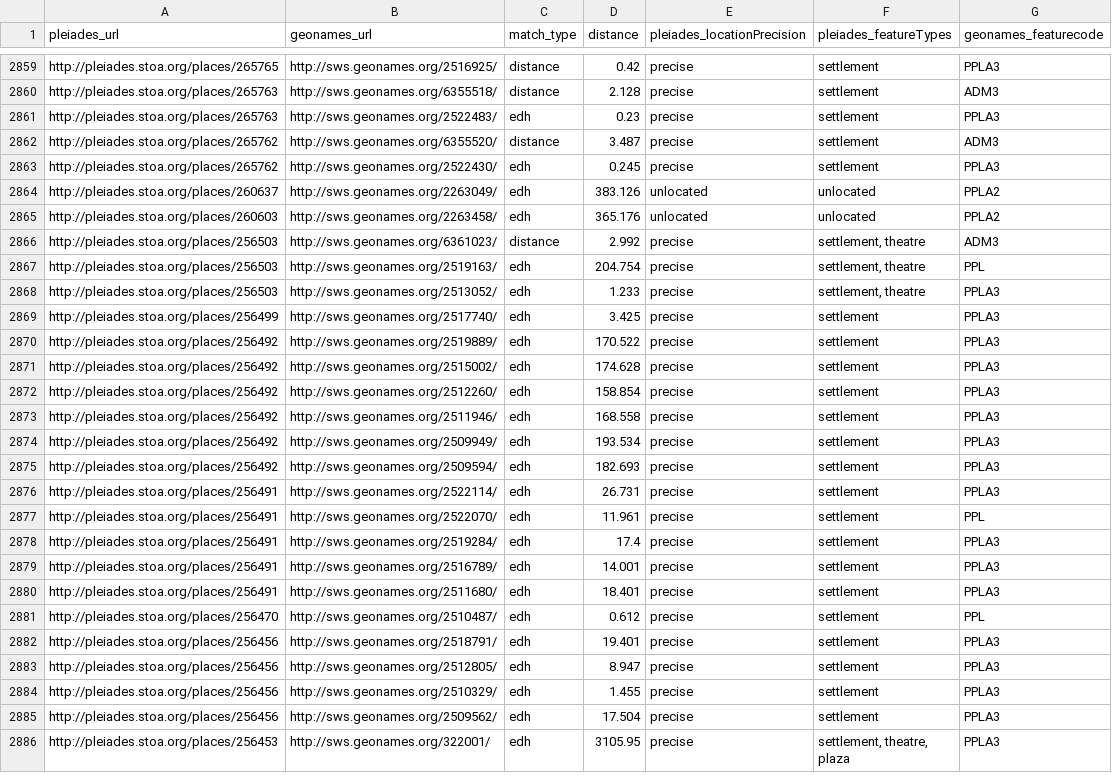
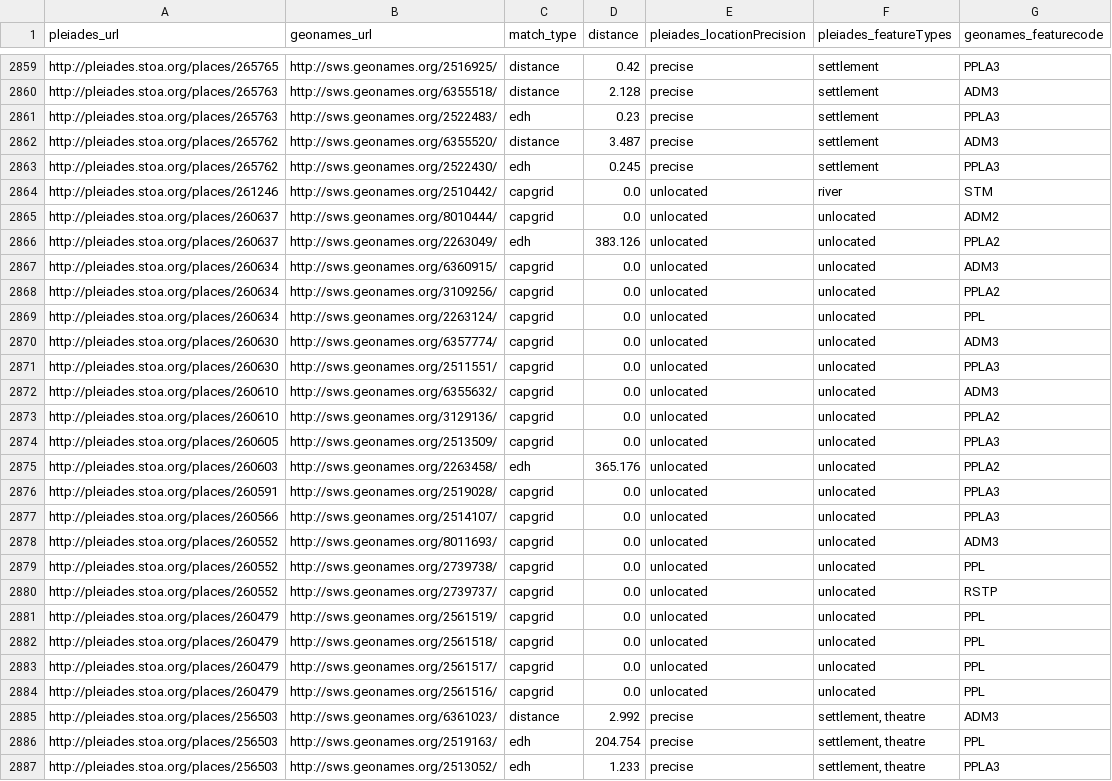
Before and after one commit to ryanfb/pleiades-plus, a CSV file: data/pleiades-plus.csv, drawn as a sheet; only a part is shown, gaps mark what is left out; the shorter side is filled out with more unchanged rows.

Commit message:
2015-05-24 pleiades-plus.csv capgrids update

```diff
--- a/data/pleiades-plus.csv
+++ b/data/pleiades-plus.csv
@@ -2863,4 +2863,23 @@ http://pleiades.stoa.org/places/265762,http://sws.geonames.org/6355520/,distance
 http://pleiades.stoa.org/places/265762,http://sws.geonames.org/2522430/,edh,0.245,precise,"settlement",PPLA3
+http://pleiades.stoa.org/places/261246,http://sws.geonames.org/2510442/,capgrid,0.0,unlocated,"river",STM
+http://pleiades.stoa.org/places/260637,http://sws.geonames.org/8010444/,capgrid,0.0,unlocated,"unlocated",ADM2
 http://pleiades.stoa.org/places/260637,http://sws.geonames.org/2263049/,edh,383.126,unlocated,"unlocated",PPLA2
+http://pleiades.stoa.org/places/260634,http://sws.geonames.org/6360915/,capgrid,0.0,unlocated,"unlocated",ADM3
+http://pleiades.stoa.org/places/260634,http://sws.geonames.org/3109256/,capgrid,0.0,unlocated,"unlocated",PPLA2
+http://pleiades.stoa.org/places/260634,http://sws.geonames.org/2263124/,capgrid,0.0,unlocated,"unlocated",PPL
+http://pleiades.stoa.org/places/260630,http://sws.geonames.org/6357774/,capgrid,0.0,unlocated,"unlocated",ADM3
+http://pleiades.stoa.org/places/260630,http://sws.geonames.org/2511551/,capgrid,0.0,unlocated,"unlocated",PPLA3
+http://pleiades.stoa.org/places/260610,http://sws.geonames.org/6355632/,capgrid,0.0,unlocated,"unlocated",ADM3
+http://pleiades.stoa.org/places/260610,http://sws.geonames.org/3129136/,capgrid,0.0,unlocated,"unlocated",PPLA2
+http://pleiades.stoa.org/places/260605,http://sws.geonames.org/2513509/,capgrid,0.0,unlocated,"unlocated",PPLA3
 http://pleiades.stoa.org/places/260603,http://sws.geonames.org/2263458/,edh,365.176,unlocated,"unlocated",PPLA2
+http://pleiades.stoa.org/places/260591,http://sws.geonames.org/2519028/,capgrid,0.0,unlocated,"unlocated",PPLA3
+http://pleiades.stoa.org/places/260566,http://sws.geonames.org/2514107/,capgrid,0.0,unlocated,"unlocated",PPLA3
+http://pleiades.stoa.org/places/260552,http://sws.geonames.org/8011693/,capgrid,0.0,unlocated,"unlocated",ADM3
+http://pleiades.stoa.org/places/260552,http://sws.geonames.org/2739738/,capgrid,0.0,unlocated,"unlocated",PPL
+http://pleiades.stoa.org/places/260552,http://sws.geonames.org/2739737/,capgrid,0.0,unlocated,"unlocated",RSTP
+http://pleiades.stoa.org/places/260479,http://sws.geonames.org/2561519/,capgrid,0.0,unlocated,"unlocated",PPL
+http://pleiades.stoa.org/places/260479,http://sws.geonames.org/2561518/,capgrid,0.0,unlocated,"unlocated",PPL
+http://pleiades.stoa.org/places/260479,http://sws.geonames.org/2561517/,capgrid,0.0,unlocated,"unlocated",PPL
+http://pleiades.stoa.org/places/260479,http://sws.geonames.org/2561516/,capgrid,0.0,unlocated,"unlocated",PPL
 http://pleiades.stoa.org/places/256503,http://sws.geonames.org/6361023/,distance,2.992,precise,"settlement, theatre",ADM3
```
